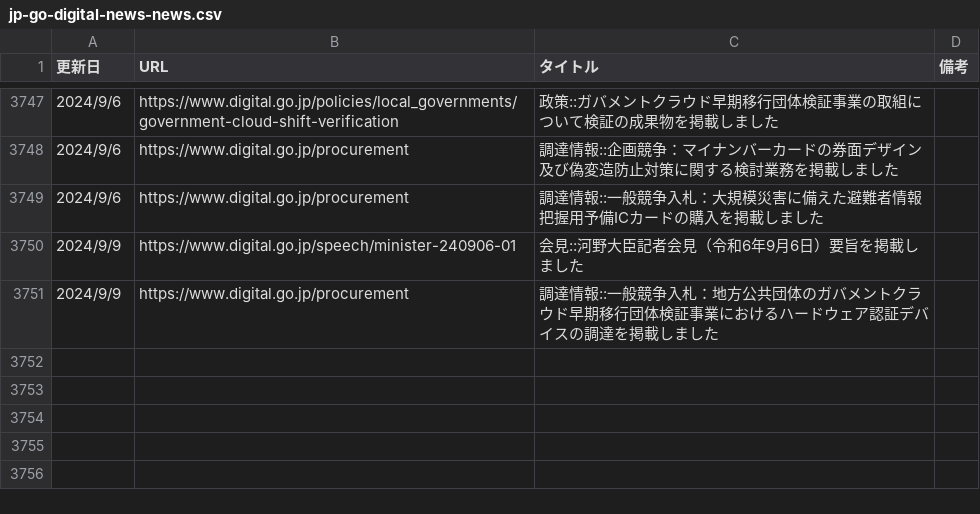
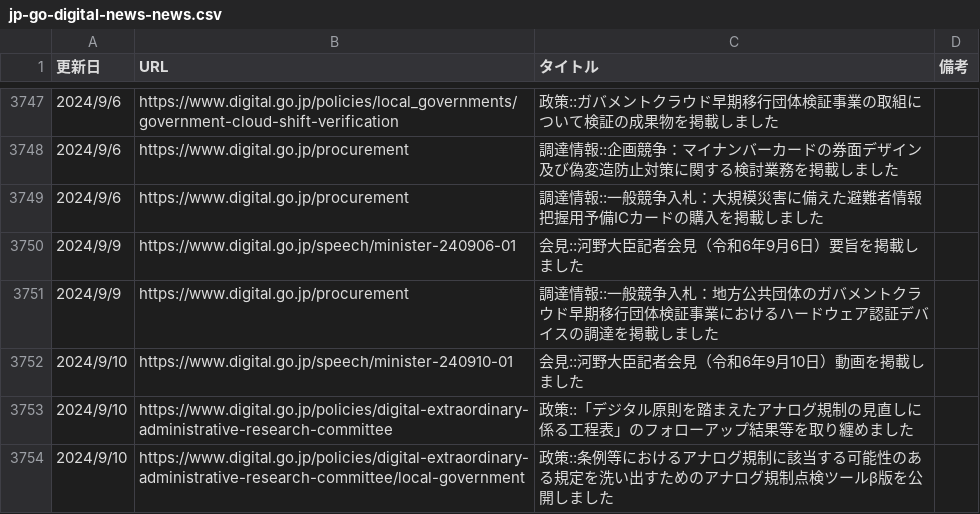
Before and after one commit to c-3lab/jp-go-digital-news, a CSV file: jp-go-digital-news-news.csv, drawn as a sheet; only a part is shown, gaps mark what is left out.

```diff
--- a/jp-go-digital-news-news.csv
+++ b/jp-go-digital-news-news.csv
@@ -8708 +8708,13 @@
       ",https://www.digital.go.jp/procurement,調達情報::一般競争入札：地方公共団体のガバメントクラウド早期移行団体検証事業におけるハードウェア認証デバイスの調達を掲載しました
+"
+            2024/9/10
+
+      ",https://www.digital.go.jp/speech/minister-240910-01,会見::河野大臣記者会見（令和6年9月10日）動画を掲載しました
+"
+            2024/9/10
+
+      ",https://www.digital.go.jp/policies/digital-extraordinary-administrative-research-committee,政策::「デジタル原則を踏まえたアナログ規制の見直しに係る工程表」のフォローアップ結果等を取り纏めました
+"
+            2024/9/10
+
+      ",https://www.digital.go.jp/policies/digital-extraordinary-administrative-research-committee/local-government,政策::条例等におけるアナログ規制に該当する可能性のある規定を洗い出すためのアナログ規制点検ツールβ版を公開しました
```
Also changed, not shown: jp-go-cfa-news-news.csv.
